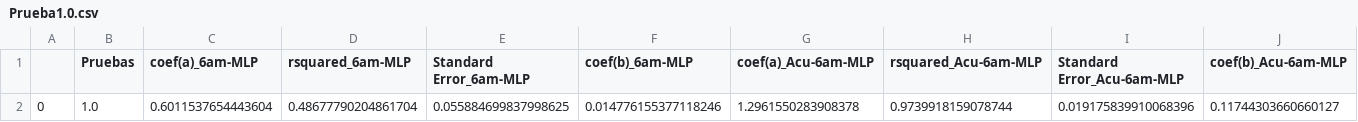
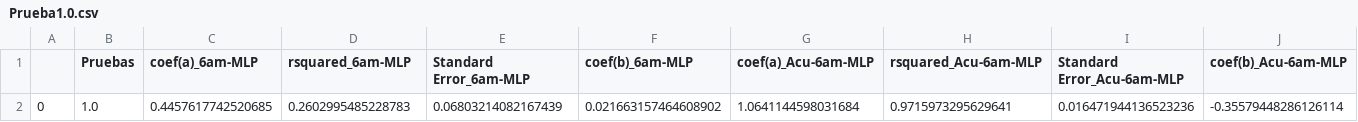
Before and after one commit to Rodrigomontenegrofarias/resultados-modelos-tesis, a CSV file: Prueba1.0.csv, drawn as a sheet; only a part is shown; removed rows and columns are numbered as before the commit, all else as after; rows hold the shown columns only; the diff names each change by its address in the sheet, - before the commit and + after, or states it on an @@ line.

Commit message:
commit message

```diff
--- a/Prueba1.0.csv
+++ b/Prueba1.0.csv
-row 2: 0 | 1.0 | 0.6011537654443604 | 0.48677790204861704 | 0.055884699837998625 | 0.014776155377118246 | 1.2961550283908378 | 0.9739918159078744 | 0.019175839910068396 | 0.11744303660660127
+row 2: 0 | 1.0 | 0.4457617742520685 | 0.2602995485228783 | 0.06803214082167439 | 0.021663157464608902 | 1.0641144598031684 | 0.9715973295629641 | 0.016471944136523236 | -0.35579448286126114
```
